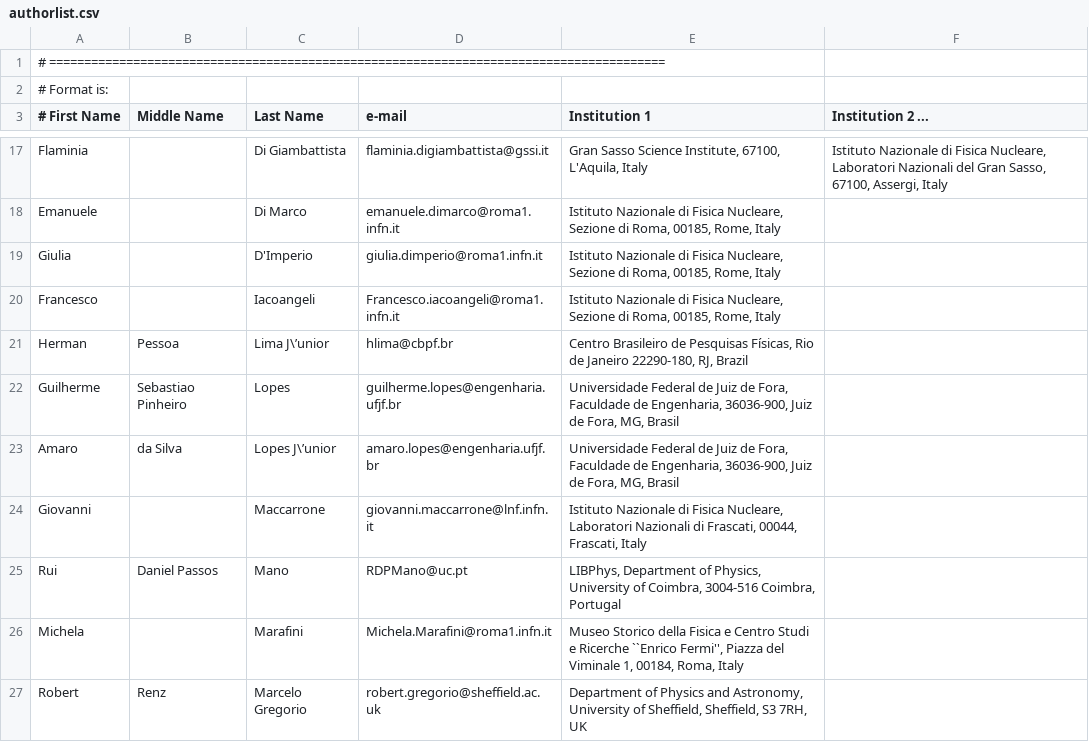
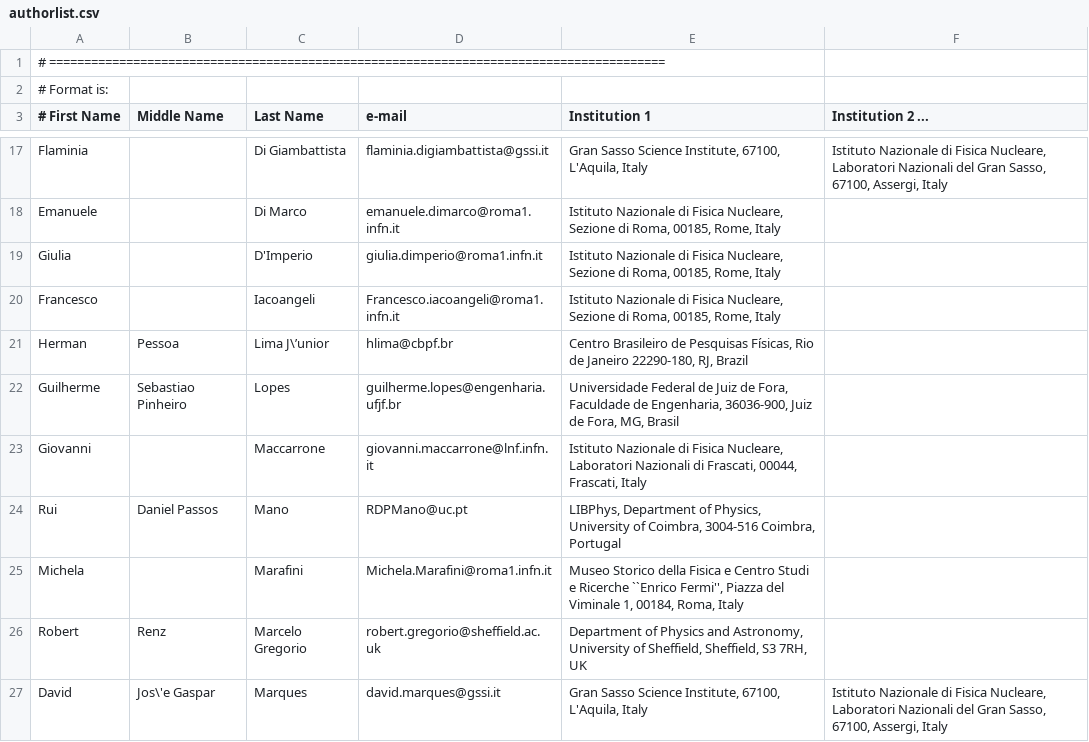
Before and after one commit to CYGNO-publications/airtable, a CSV file: data/authorlist.csv, drawn as a sheet; only a part is shown, gaps mark what is left out; the shorter side is filled out with more unchanged rows.

Commit message:
Update authorlist.csv
tolgo, su proposta di Rafael:
Amaro          | da Silva | Lopes J\’unior| amaro.lopes@engenharia.ufjf.br | Universidade Federal de Juiz de Fora, Faculdade de Engenharia, 36036-900, Juiz de Fora, MG, Brasil

```diff
--- a/data/authorlist.csv
+++ b/data/authorlist.csv
@@ -22,3 +22,2 @@ Herman             | Pessoa | Lima J\’unior | hlima@cbpf.br | Centro Brasileir
 Guilherme          | Sebastiao Pinheiro | Lopes | guilherme.lopes@engenharia.ufjf.br | Universidade Federal de Juiz de Fora, Faculdade de Engenharia, 36036-900, Juiz de Fora, MG, Brasil
-Amaro          | da Silva | Lopes J\’unior| amaro.lopes@engenharia.ufjf.br | Universidade Federal de Juiz de Fora, Faculdade de Engenharia, 36036-900, Juiz de Fora, MG, Brasil
 Giovanni           |        | Maccarrone | giovanni.maccarrone@lnf.infn.it | Istituto Nazionale di Fisica Nucleare, Laboratori Nazionali  di Frascati,  00044, Frascati, Italy
```
